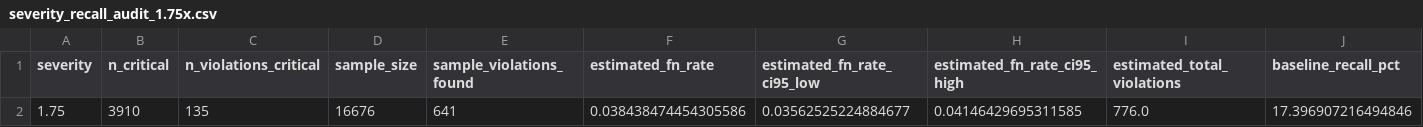
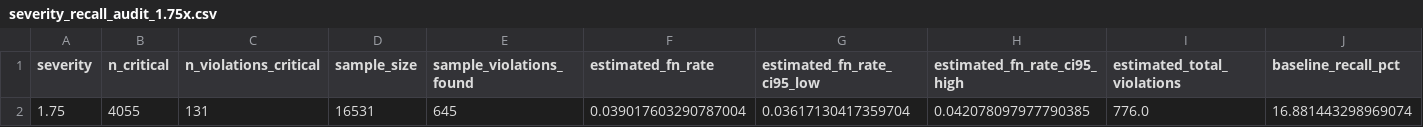
Before and after one commit to omari91/rt-grid-streaming-engine, a CSV file: final_output/severity_recall_audit_1.75x.csv, drawn as a sheet; only a part is shown; removed rows and columns are numbered as before the commit, all else as after; rows hold the shown columns only; the diff names each change by its address in the sheet, - before the commit and + after, or states it on an @@ line.

```diff
--- a/final_output/severity_recall_audit_1.75x.csv
+++ b/final_output/severity_recall_audit_1.75x.csv
-row 2: 1.75 | 3910 | 135 | 16676 | 641 | 0.038438474454305586 | 0.03562525224884677 | 0.04146429695311585 | 776.0 | 17.396907216494846
+row 2: 1.75 | 4055 | 131 | 16531 | 645 | 0.039017603290787004 | 0.03617130417359704 | 0.042078097977790385 | 776.0 | 16.881443298969074
```
Also changed, not shown: final_output/e2_recall_audit.csv, final_output/experiment_matrix.csv, 21 other files.
